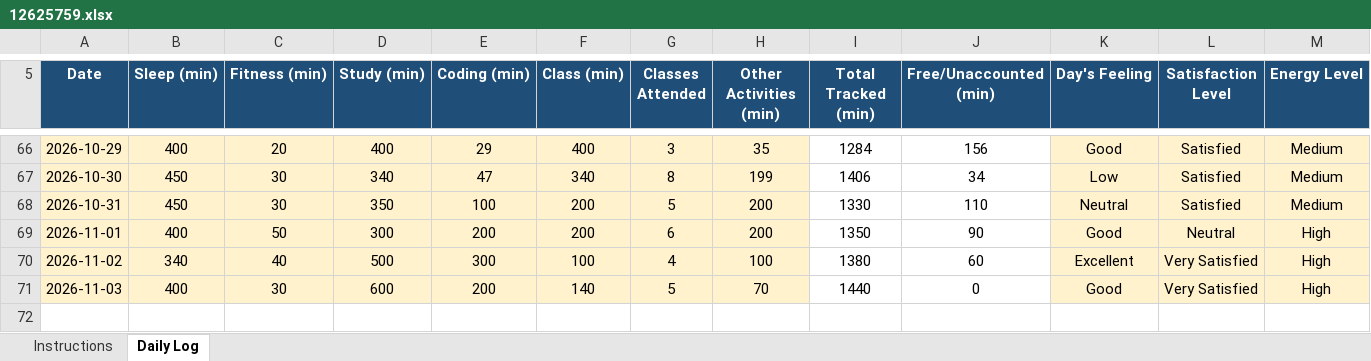
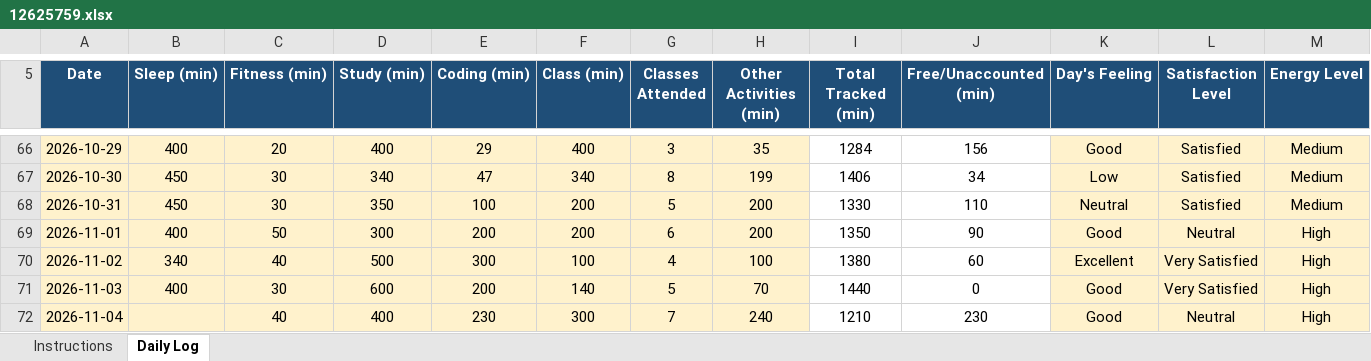
Before and after one commit to adityakumarsingh776199-alt/CAP776, an Excel workbook: 12625759.xlsx, sheet Daily Log, drawn as a sheet; only a part is shown, gaps mark what is left out; values as stored, in another font and other column widths than the file's, no borders; conditional formats not drawn; rows hold the shown columns only; the diff names each change by its address in the sheet, - before the commit and + after, or states it on an @@ line.

Commit message:
Update daily activity

```diff
--- a/12625759.xlsx (sheet Daily Log)
+++ b/12625759.xlsx (sheet Daily Log)
+row 72: 2026-11-04 |  | 40 | 400 | 230 | 300 | 7 | 240 | 1210 | 230 | Good | Neutral | High
```
